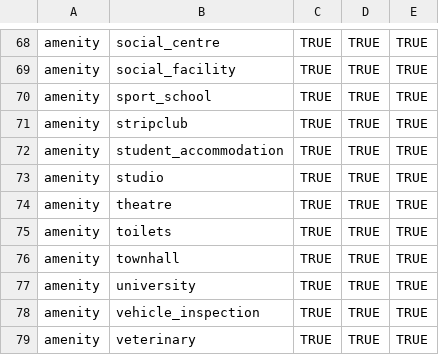
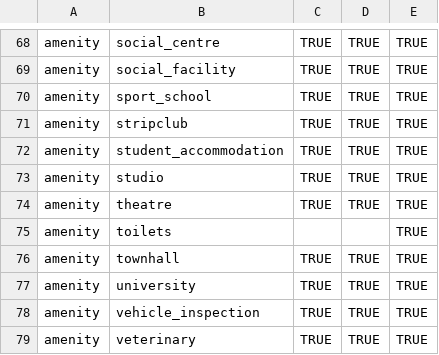
Before and after one commit to Davis-Klavins/osm-latvia-bot, a CSV file: tags_4_addresses.csv, drawn as a sheet; only a part is shown, gaps mark what is left out.

Commit message:
Update tags_4_addresses.csv
amenity=toilets for ways only.

```diff
--- a/tags_4_addresses.csv
+++ b/tags_4_addresses.csv
@@ -74,3 +74,3 @@ amenity,studio,TRUE,TRUE,TRUE
 amenity,theatre,TRUE,TRUE,TRUE
-amenity,toilets,TRUE,TRUE,TRUE
+amenity,toilets,,,TRUE
 amenity,townhall,TRUE,TRUE,TRUE
```
